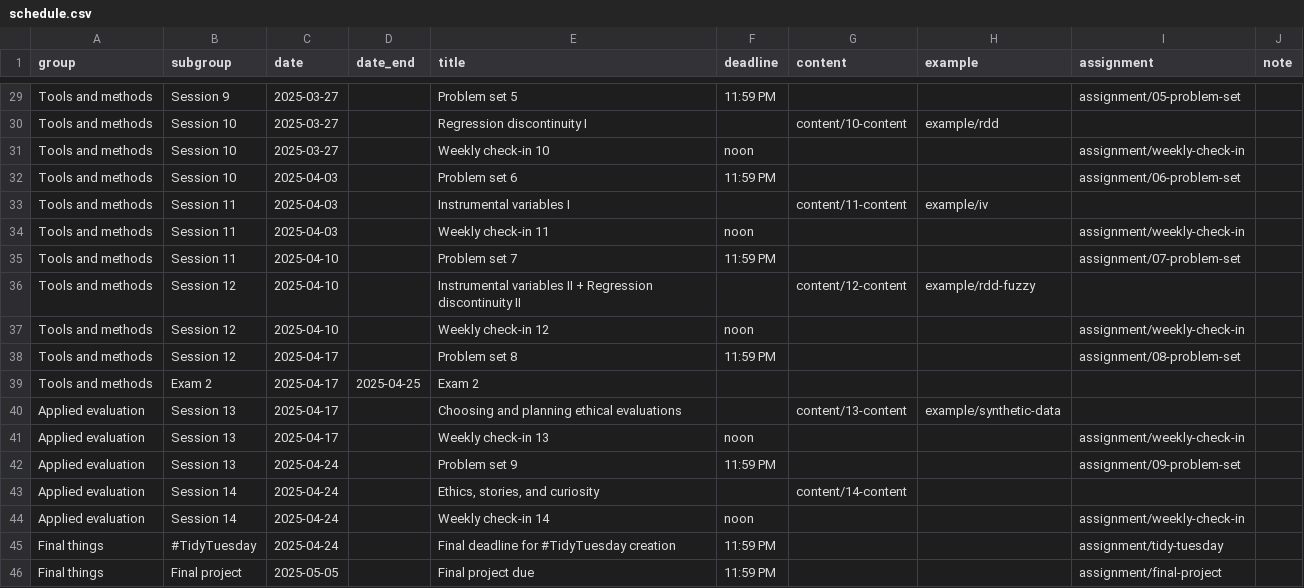
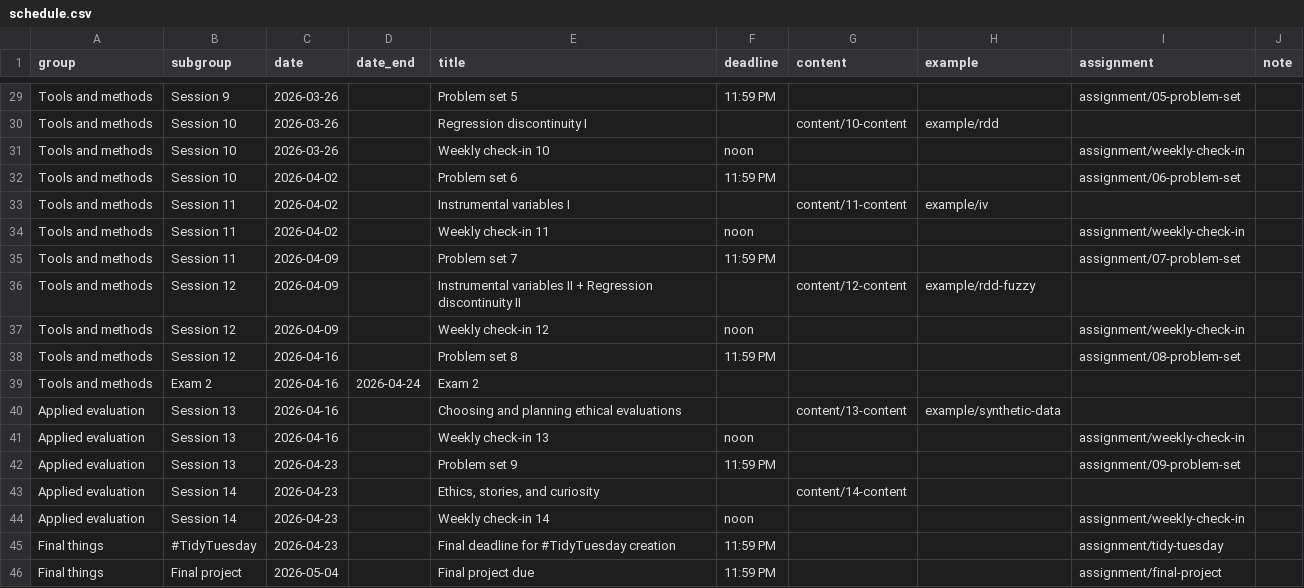
Before and after one commit to andrewheiss/evalsp26.classes.andrewheiss.com, a CSV file: data/schedule.csv, drawn as a sheet; only a part is shown, gaps mark what is left out; the diff covers the shown part only; the diff names each change by its address in the sheet, - before the commit and + after, or states it on an @@ line.

Commit message:
Update dates + build initial site

```diff
--- a/data/schedule.csv
+++ b/data/schedule.csv
-C29:C31 (date): 2025-03-27
+C29:C31 (date): 2026-03-26
-C32:C34 (date): 2025-04-03
+C32:C34 (date): 2026-04-02
-C35:C37 (date): 2025-04-10
+C35:C37 (date): 2026-04-09
-C38:C41 (date): 2025-04-17
+C38:C41 (date): 2026-04-16
-D39 (date_end): 2025-04-25
+D39 (date_end): 2026-04-24
-C42:C45 (date): 2025-04-24
+C42:C45 (date): 2026-04-23
-C46 (date): 2025-05-05
+C46 (date): 2026-05-04
```
Also changed, not shown: 28 edited cells elsewhere in this file, 48 other files.
